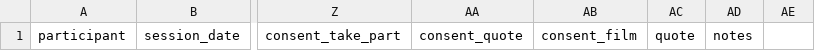
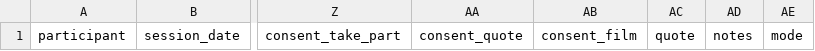
Before and after one commit to nikikrustev/Tely, a CSV file: eval/listening_test.csv, drawn as a sheet; only a part is shown, gaps mark what is left out; the diff names each change by its address in the sheet, - before the commit and + after, or states it on an @@ line.

Commit message:
Tester mode (?test=1): guided test + feedback to App Insights (D19) (#27)
* Tester mode (?test=1): guided test, POST /feedback to App Insights, self-run listening group (D19)

* relay: quiet azure-core HTTP logging from the App Insights exporter (D19)

* pull_feedback: base64 the dimensions in KQL so Cyrillic survives az on Windows (D19)

* pull_feedback: leave the team's own test runs out (D19)

* pull_feedback: skip team test events before 24 Oct 18:30 UTC; tester spec knows about the live relay

* D19: deploy check results

```diff
--- a/eval/listening_test.csv
+++ b/eval/listening_test.csv
-AE1: (empty)
+AE1: mode
```
Also changed, not shown: 26 other files.
